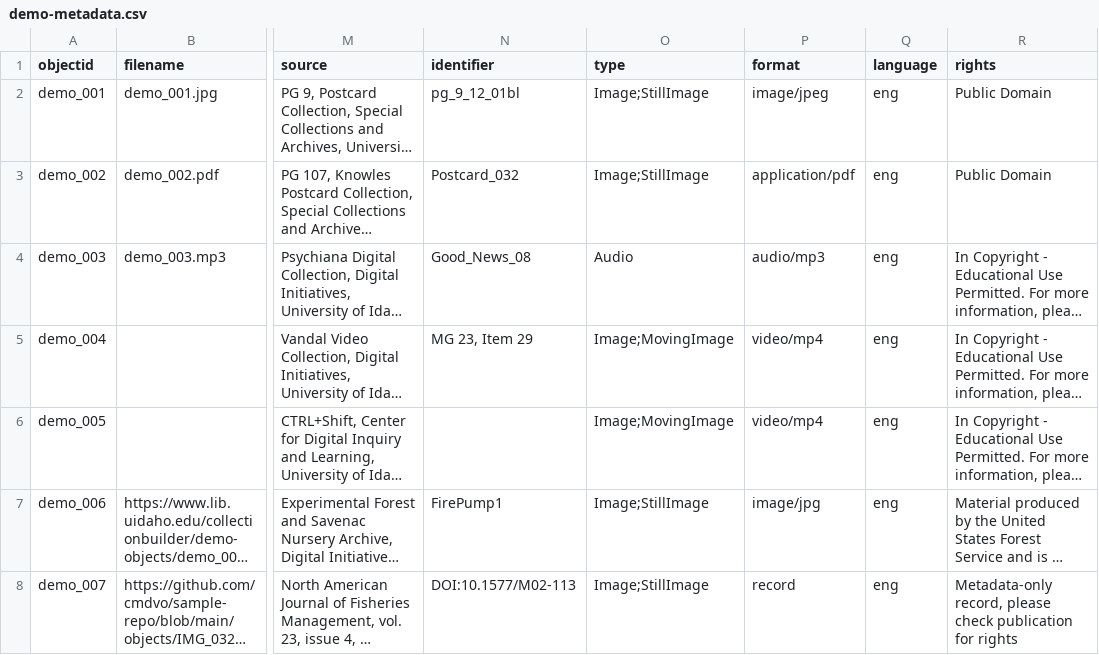
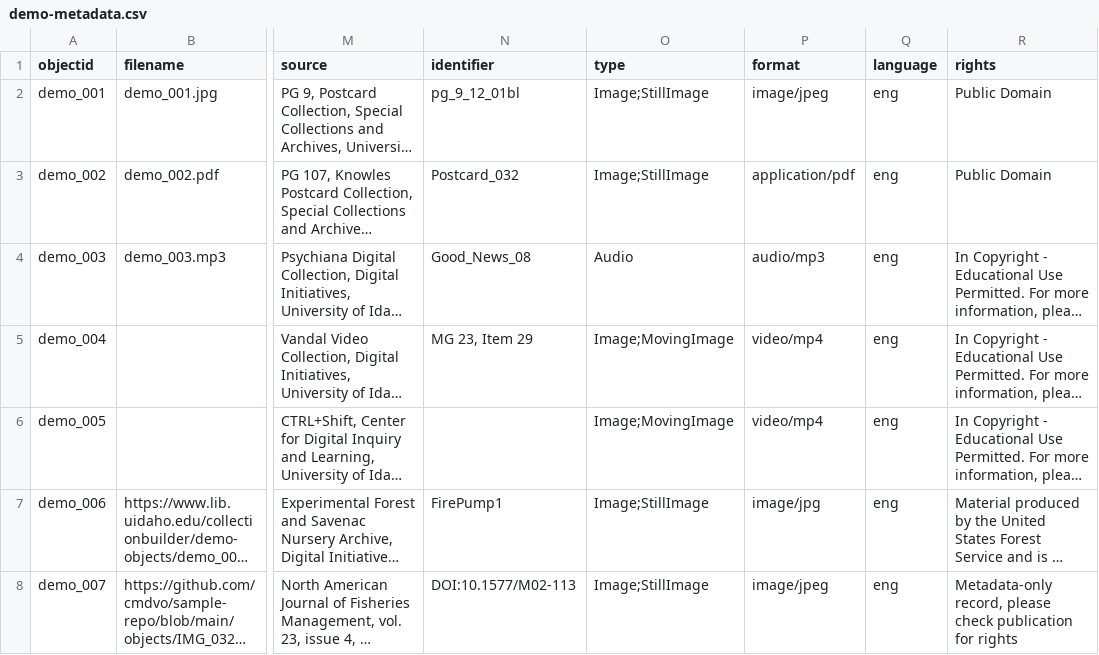
Before and after one commit to cmdvo/sample-repo, a CSV file: _data/demo-metadata.csv, drawn as a sheet; only a part is shown, gaps mark what is left out; long unchanged cells end in …; the diff names each change by its address in the sheet, - before the commit and + after, or states it on an @@ line.

Commit message:
Add files via upload

```diff
--- a/_data/demo-metadata.csv
+++ b/_data/demo-metadata.csv
-P8 (format): record
+P8 (format): image/jpeg
```
